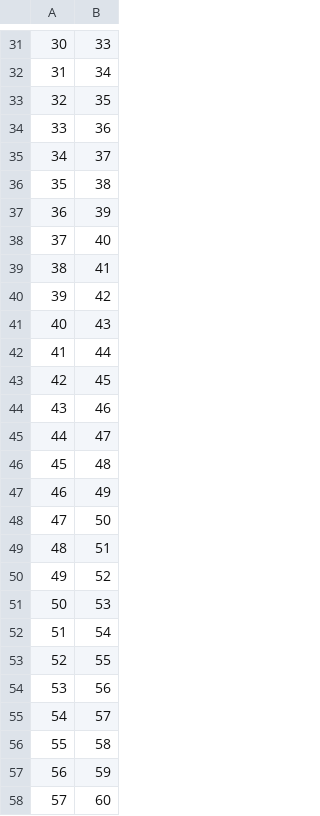
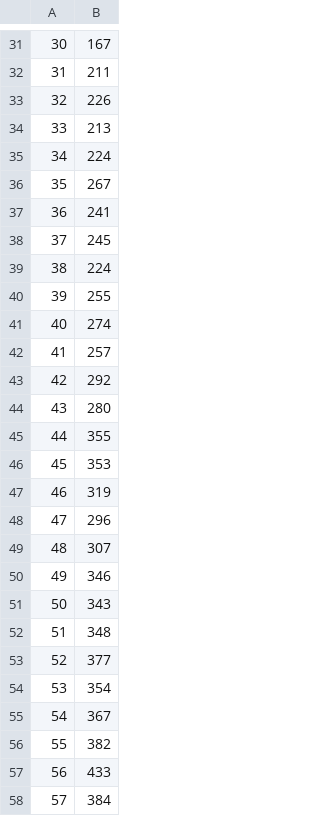
Before and after one commit to MyxaWanyuha/AlgorithmsAndComplexityAnalysis, a CSV file: AlgorithmsLab1/AlgoritnsLab2/Test.csv, drawn as a sheet; only a part is shown, gaps mark what is left out; the diff covers the shown part only.

```diff
--- a/AlgorithmsLab1/AlgoritnsLab2/Test.csv
+++ b/AlgorithmsLab1/AlgoritnsLab2/Test.csv
@@ -31,28 +31,28 @@
-30;33
-31;34
-32;35
-33;36
-34;37
-35;38
-36;39
-37;40
-38;41
-39;42
-40;43
-41;44
-42;45
-43;46
-44;47
-45;48
-46;49
-47;50
-48;51
-49;52
-50;53
-51;54
-52;55
-53;56
-54;57
-55;58
-56;59
-57;60
+30;167
+31;211
+32;226
+33;213
+34;224
+35;267
+36;241
+37;245
+38;224
+39;255
+40;274
+41;257
+42;292
+43;280
+44;355
+45;353
+46;319
+47;296
+48;307
+49;346
+50;343
+51;348
+52;377
+53;354
+54;367
+55;382
+56;433
+57;384
```
Also changed, not shown: 121 edited cells elsewhere in this file, 5 other files.
